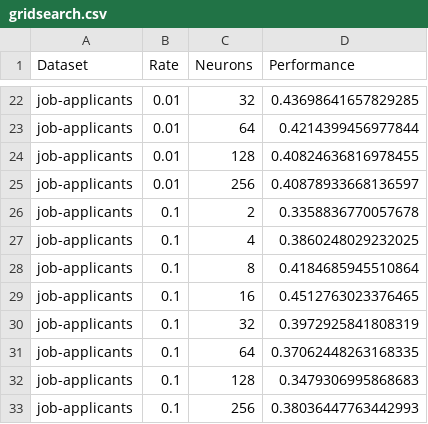
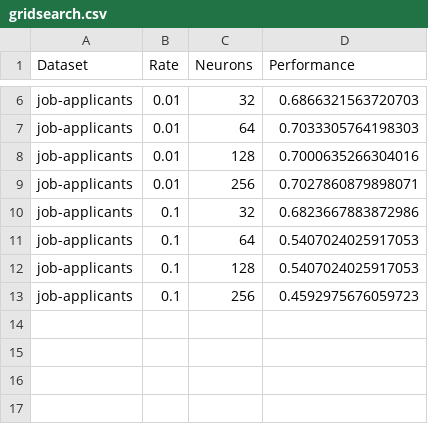
Before and after one commit to nelazar/csci373-final, a CSV file: gridsearch.csv, drawn as a sheet; only a part is shown, gaps mark what is left out; removed rows and columns are numbered as before the commit, all else as after; the diff covers the shown part only; the diff names each change by its address in the sheet, - before the commit and + after, or states it on an @@ line.

```diff
--- a/gridsearch.csv
+++ b/gridsearch.csv
-D6 (Performance): 0.43698641657829285
+D6 (Performance): 0.6866321563720703
-D7 (Performance): 0.4214399456977844
+D7 (Performance): 0.7033305764198303
-D8 (Performance): 0.40824636816978455
+D8 (Performance): 0.7000635266304016
-D9 (Performance): 0.40878933668136597
+D9 (Performance): 0.7027860879898071
-row 26: job-applicants | 0.1 | 2 | 0.3358836770057678
-row 27: job-applicants | 0.1 | 4 | 0.3860248029232025
-row 28: job-applicants | 0.1 | 8 | 0.4184685945510864
-row 29: job-applicants | 0.1 | 16 | 0.4512763023376465
-D10 (Performance): 0.3972925841808319
+D10 (Performance): 0.6823667883872986
-D11 (Performance): 0.37062448263168335
+D11 (Performance): 0.5407024025917053
-D12 (Performance): 0.3479306995868683
+D12 (Performance): 0.5407024025917053
-D13 (Performance): 0.38036447763442993
+D13 (Performance): 0.4592975676059723
```
Also changed, not shown: 16 removed rows and 4 edited cells elsewhere in this file.
